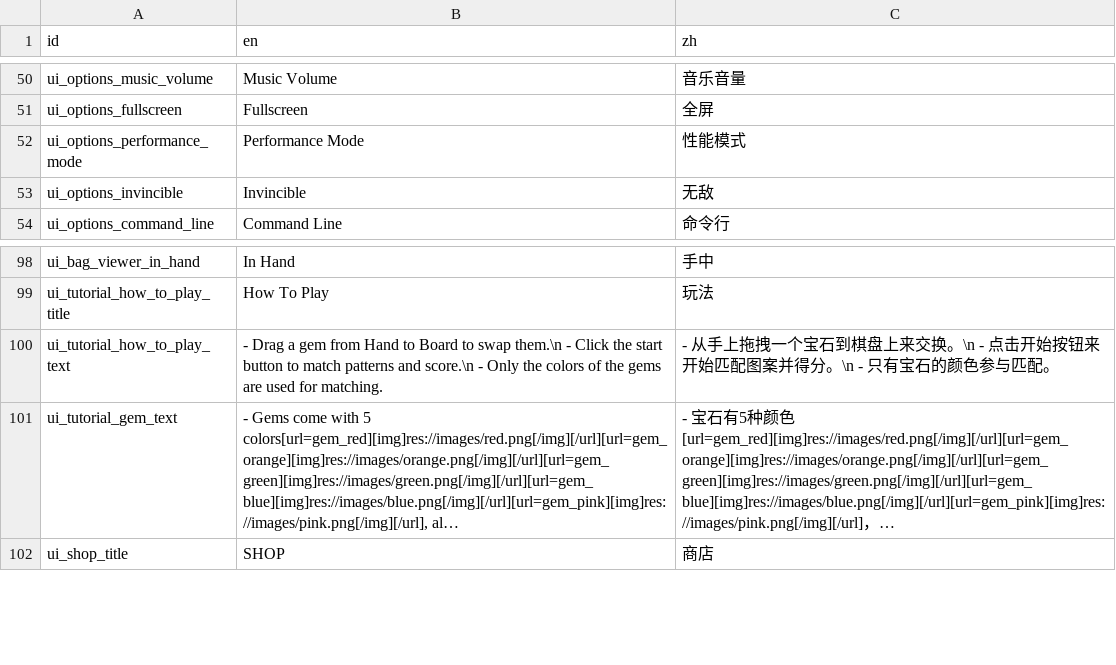
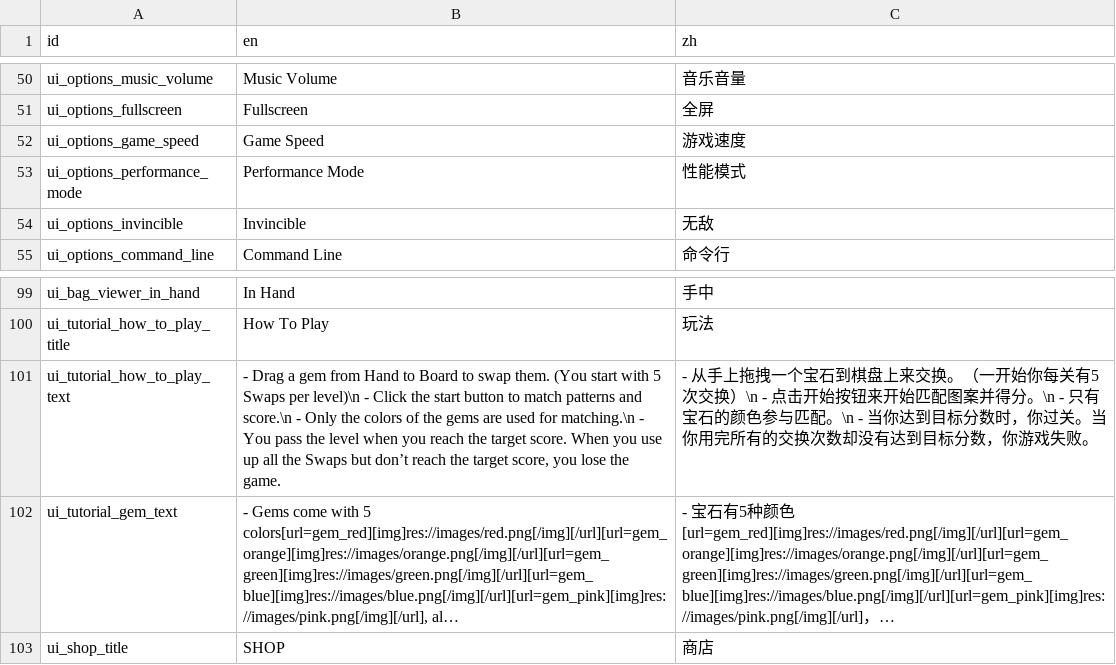
Before and after one commit to tkgamegroup/slot_gems, a CSV file: language/language.csv, drawn as a sheet; only a part is shown, gaps mark what is left out; long unchanged cells end in …; addresses are those after the commit; the diff names each change by its address in the sheet, - before the commit and + after, or states it on an @@ line.

```diff
--- a/language/language.csv
+++ b/language/language.csv
+row 52: ui_options_game_speed | Game Speed | 游戏速度
-B101 (en): …to swap them.\n - Click the start button to match patterns and score.\n - Only the colors of the gems are used for matching.
+B101 (en): …to swap them. (You start with 5 Swaps per level)\n - Click the start button to match patterns and score.\n - Only the colors of the gems are used for matching.\n - You pass the level when you reach the target score. When you use up all the Swaps but don’t reach the target score, you lose the game.
-C101 (zh): …来交换。\n - 点击开始按钮来开始匹配图案并得分。\n - 只有宝石的颜色参与匹配。
+C101 (zh): …来交换。（一开始你每关有5次交换）\n - 点击开始按钮来开始匹配图案并得分。\n - 只有宝石的颜色参与匹配。\n - 当你达到目标分数时，你过关。当你用完所有的交换次数却没有达到目标分数，你游戏失败。
```
Also changed, not shown: 16 other files.
